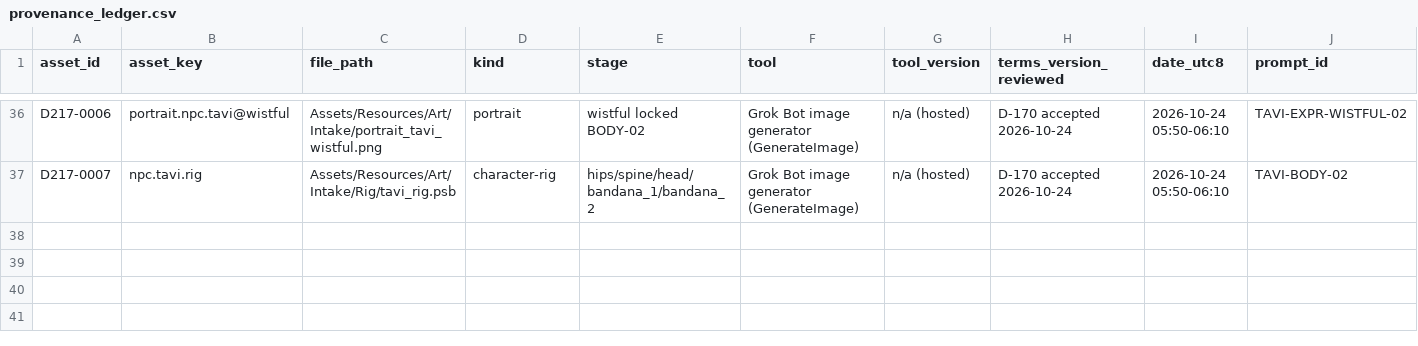
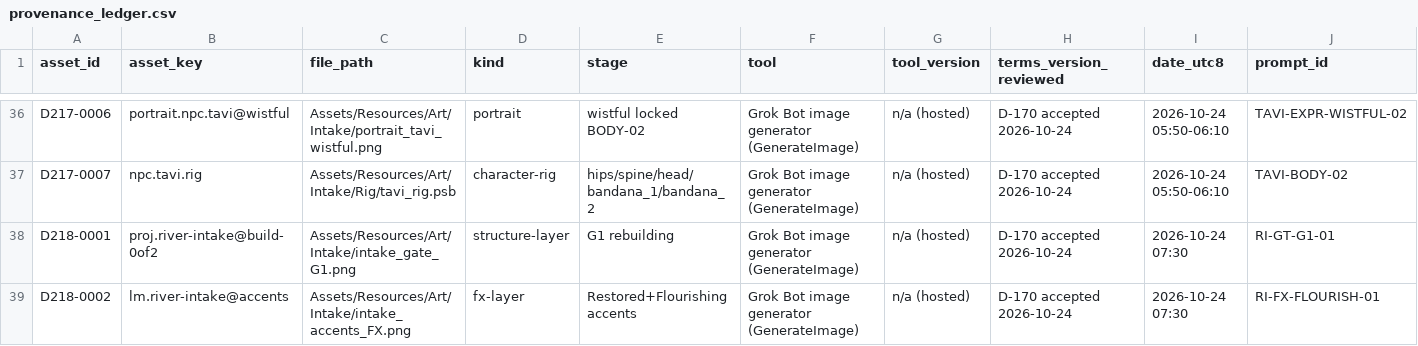
Before and after one commit to quantdale/simple-walk-game, a CSV file: docs/direction/art/provenance_ledger.csv, drawn as a sheet; only a part is shown, gaps mark what is left out; rows hold the shown columns only; the diff names each change by its address in the sheet, - before the commit and + after, or states it on an @@ line.

Commit message:
D-218: intake structural stages G0→G1→G2 through Restored + flourish accents (#220)
proj.river-intake gains visibleBuildStages: 2 so the painted gate advances
jammed → rebuilding → restored. Landmark Functional/Restored come from real
play (WetlandDrainage / CanopyWalkway); Restored+ draws flourish accents.
Flourishing stays key-driven. Brass-plate find requires gate @done. Ledger
D218-0001…0002. No save-schema change.

Evidence: docs/evidence/d218-intake-stages/ (Unity editor, NOT a device).
EditMode 390/390, PlayMode 3/3.

```diff
--- a/docs/direction/art/provenance_ledger.csv
+++ b/docs/direction/art/provenance_ledger.csv
+row 38: D218-0001 | proj.river-intake@build-0of2 | Assets/Resources/Art/Intake/intake_gate_G1.png | structure-layer | G1 rebuilding | Grok Bot image generator (GenerateImage) | n/a (hosted) | D-170 accepted 2026-10-24 | 2026-10-24 07:30 | RI-GT-G1-01
+row 39: D218-0002 | lm.river-intake@accents | Assets/Resources/Art/Intake/intake_accents_FX.png | fx-layer | Restored+Flourishing accents | Grok Bot image generator (GenerateImage) | n/a (hosted) | D-170 accepted 2026-10-24 | 2026-10-24 07:30 | RI-FX-FLOURISH-01
```
Also changed, not shown: 51 other files.
